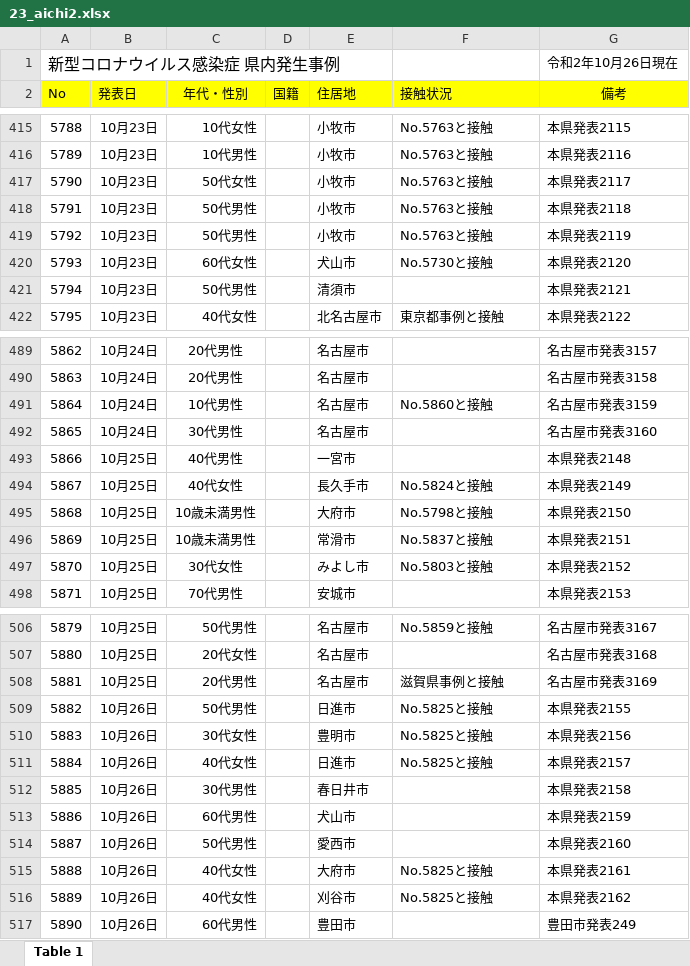
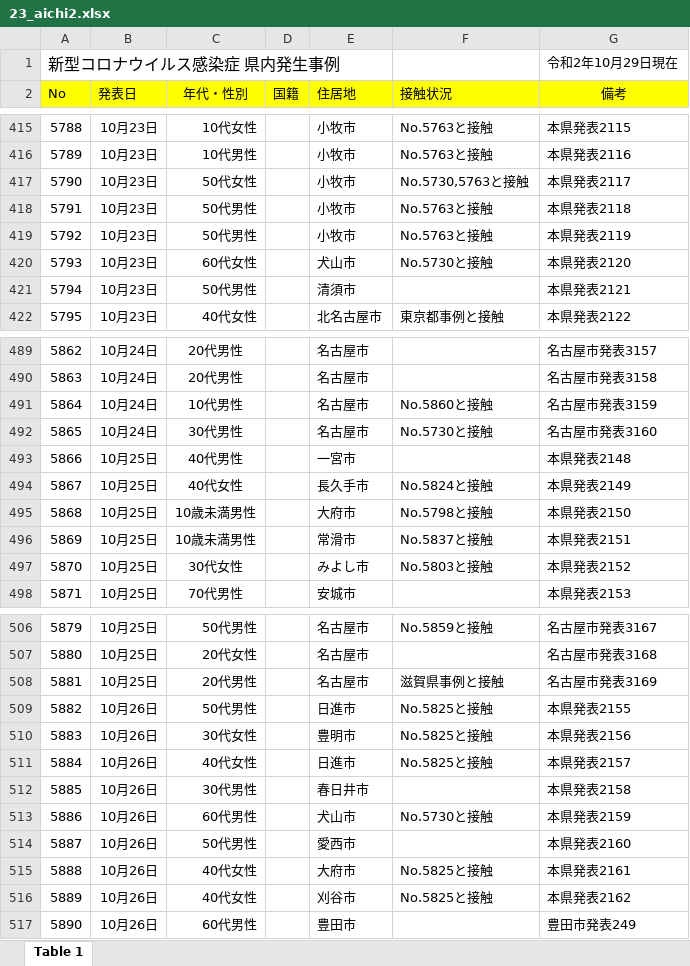
Before and after one commit to CalicoKater/covid-19, an Excel workbook: work/23_aichi2.xlsx, sheet Table 1, drawn as a sheet; only a part is shown, gaps mark what is left out; values as stored, in another font and other column widths than the file's, no borders; the diff covers the shown part only; the diff names each change by its address in the sheet, - before the commit and + after, or states it on an @@ line.

```diff
--- a/work/23_aichi2.xlsx (sheet Table 1)
+++ b/work/23_aichi2.xlsx (sheet Table 1)
-G1 (備考): 令和2年10月26日現在
+G1 (備考): 令和2年10月29日現在
-F417 (接触状況): No.5763と接触
+F417 (接触状況): No.5730,5763と接触
-F492 (接触状況): (empty)
+F492 (接触状況): No.5730と接触
-F513 (接触状況): (empty)
+F513 (接触状況): No.5730と接触
```
Also changed, not shown: 173 added rows elsewhere in this sheet, 1 other file.
